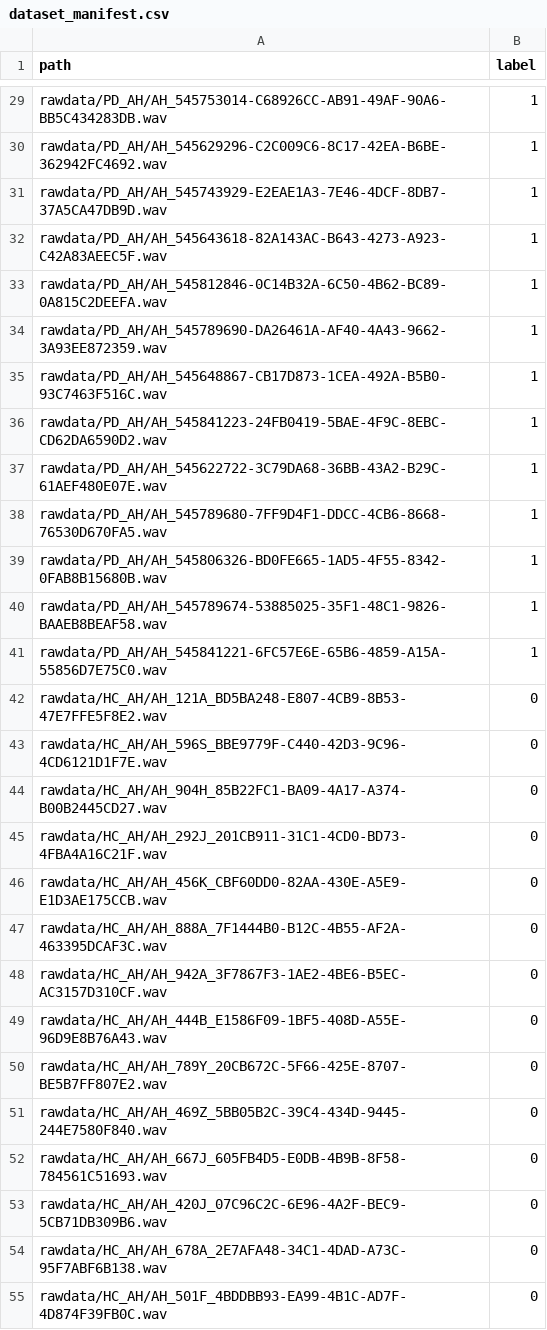
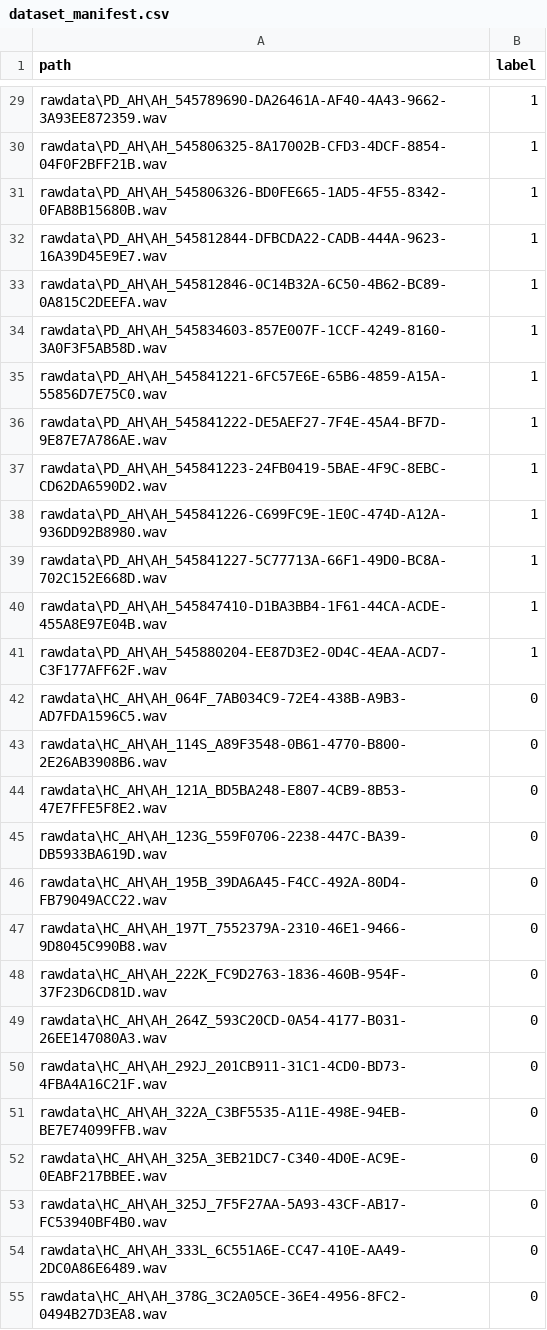
Before and after one commit to brianhuynh125/Parkinson-Detection, a CSV file: dataset_manifest.csv, drawn as a sheet; only a part is shown, gaps mark what is left out; the diff covers the shown part only; the diff names each change by its address in the sheet, - before the commit and + after, or states it on an @@ line.

```diff
--- a/dataset_manifest.csv
+++ b/dataset_manifest.csv
-A29 (path): rawdata/PD_AH/AH_545753014-C68926CC-AB91-49AF-90A6-BB5C434283DB.wav
+A29 (path): rawdata\PD_AH\AH_545789690-DA26461A-AF40-4A43-9662-3A93EE872359.wav
-A30 (path): rawdata/PD_AH/AH_545629296-C2C009C6-8C17-42EA-B6BE-362942FC4692.wav
+A30 (path): rawdata\PD_AH\AH_545806325-8A17002B-CFD3-4DCF-8854-04F0F2BFF21B.wav
-A31 (path): rawdata/PD_AH/AH_545743929-E2EAE1A3-7E46-4DCF-8DB7-37A5CA47DB9D.wav
+A31 (path): rawdata\PD_AH\AH_545806326-BD0FE665-1AD5-4F55-8342-0FAB8B15680B.wav
-A32 (path): rawdata/PD_AH/AH_545643618-82A143AC-B643-4273-A923-C42A83AEEC5F.wav
+A32 (path): rawdata\PD_AH\AH_545812844-DFBCDA22-CADB-444A-9623-16A39D45E9E7.wav
-A33 (path): rawdata/PD_AH/AH_545812846-0C14B32A-6C50-4B62-BC89-0A815C2DEEFA.wav
+A33 (path): rawdata\PD_AH\AH_545812846-0C14B32A-6C50-4B62-BC89-0A815C2DEEFA.wav
-A34 (path): rawdata/PD_AH/AH_545789690-DA26461A-AF40-4A43-9662-3A93EE872359.wav
+A34 (path): rawdata\PD_AH\AH_545834603-857E007F-1CCF-4249-8160-3A0F3F5AB58D.wav
-A35 (path): rawdata/PD_AH/AH_545648867-CB17D873-1CEA-492A-B5B0-93C7463F516C.wav
+A35 (path): rawdata\PD_AH\AH_545841221-6FC57E6E-65B6-4859-A15A-55856D7E75C0.wav
-A36 (path): rawdata/PD_AH/AH_545841223-24FB0419-5BAE-4F9C-8EBC-CD62DA6590D2.wav
+A36 (path): rawdata\PD_AH\AH_545841222-DE5AEF27-7F4E-45A4-BF7D-9E87E7A786AE.wav
-A37 (path): rawdata/PD_AH/AH_545622722-3C79DA68-36BB-43A2-B29C-61AEF480E07E.wav
+A37 (path): rawdata\PD_AH\AH_545841223-24FB0419-5BAE-4F9C-8EBC-CD62DA6590D2.wav
-A38 (path): rawdata/PD_AH/AH_545789680-7FF9D4F1-DDCC-4CB6-8668-76530D670FA5.wav
+A38 (path): rawdata\PD_AH\AH_545841226-C699FC9E-1E0C-474D-A12A-936DD92B8980.wav
-A39 (path): rawdata/PD_AH/AH_545806326-BD0FE665-1AD5-4F55-8342-0FAB8B15680B.wav
+A39 (path): rawdata\PD_AH\AH_545841227-5C77713A-66F1-49D0-BC8A-702C152E668D.wav
-A40 (path): rawdata/PD_AH/AH_545789674-53885025-35F1-48C1-9826-BAAEB8BEAF58.wav
+A40 (path): rawdata\PD_AH\AH_545847410-D1BA3BB4-1F61-44CA-ACDE-455A8E97E04B.wav
-A41 (path): rawdata/PD_AH/AH_545841221-6FC57E6E-65B6-4859-A15A-55856D7E75C0.wav
+A41 (path): rawdata\PD_AH\AH_545880204-EE87D3E2-0D4C-4EAA-ACD7-C3F177AFF62F.wav
-A42 (path): rawdata/HC_AH/AH_121A_BD5BA248-E807-4CB9-8B53-47E7FFE5F8E2.wav
+A42 (path): rawdata\HC_AH\AH_064F_7AB034C9-72E4-438B-A9B3-AD7FDA1596C5.wav
-A43 (path): rawdata/HC_AH/AH_596S_BBE9779F-C440-42D3-9C96-4CD6121D1F7E.wav
+A43 (path): rawdata\HC_AH\AH_114S_A89F3548-0B61-4770-B800-2E26AB3908B6.wav
-A44 (path): rawdata/HC_AH/AH_904H_85B22FC1-BA09-4A17-A374-B00B2445CD27.wav
+A44 (path): rawdata\HC_AH\AH_121A_BD5BA248-E807-4CB9-8B53-47E7FFE5F8E2.wav
-A45 (path): rawdata/HC_AH/AH_292J_201CB911-31C1-4CD0-BD73-4FBA4A16C21F.wav
+A45 (path): rawdata\HC_AH\AH_123G_559F0706-2238-447C-BA39-DB5933BA619D.wav
-A46 (path): rawdata/HC_AH/AH_456K_CBF60DD0-82AA-430E-A5E9-E1D3AE175CCB.wav
+A46 (path): rawdata\HC_AH\AH_195B_39DA6A45-F4CC-492A-80D4-FB79049ACC22.wav
-A47 (path): rawdata/HC_AH/AH_888A_7F1444B0-B12C-4B55-AF2A-463395DCAF3C.wav
+A47 (path): rawdata\HC_AH\AH_197T_7552379A-2310-46E1-9466-9D8045C990B8.wav
-A48 (path): rawdata/HC_AH/AH_942A_3F7867F3-1AE2-4BE6-B5EC-AC3157D310CF.wav
+A48 (path): rawdata\HC_AH\AH_222K_FC9D2763-1836-460B-954F-37F23D6CD81D.wav
-A49 (path): rawdata/HC_AH/AH_444B_E1586F09-1BF5-408D-A55E-96D9E8B76A43.wav
+A49 (path): rawdata\HC_AH\AH_264Z_593C20CD-0A54-4177-B031-26EE147080A3.wav
-A50 (path): rawdata/HC_AH/AH_789Y_20CB672C-5F66-425E-8707-BE5B7FF807E2.wav
+A50 (path): rawdata\HC_AH\AH_292J_201CB911-31C1-4CD0-BD73-4FBA4A16C21F.wav
-A51 (path): rawdata/HC_AH/AH_469Z_5BB05B2C-39C4-434D-9445-244E7580F840.wav
+A51 (path): rawdata\HC_AH\AH_322A_C3BF5535-A11E-498E-94EB-BE7E74099FFB.wav
-A52 (path): rawdata/HC_AH/AH_667J_605FB4D5-E0DB-4B9B-8F58-784561C51693.wav
+A52 (path): rawdata\HC_AH\AH_325A_3EB21DC7-C340-4D0E-AC9E-0EABF217BBEE.wav
-A53 (path): rawdata/HC_AH/AH_420J_07C96C2C-6E96-4A2F-BEC9-5CB71DB309B6.wav
+A53 (path): rawdata\HC_AH\AH_325J_7F5F27AA-5A93-43CF-AB17-FC53940BF4B0.wav
-A54 (path): rawdata/HC_AH/AH_678A_2E7AFA48-34C1-4DAD-A73C-95F7ABF6B138.wav
+A54 (path): rawdata\HC_AH\AH_333L_6C551A6E-CC47-410E-AA49-2DC0A86E6489.wav
-A55 (path): rawdata/HC_AH/AH_501F_4BDDBB93-EA99-4B1C-AD7F-4D874F39FB0C.wav
+A55 (path): rawdata\HC_AH\AH_378G_3C2A05CE-36E4-4956-8FC2-0494B27D3EA8.wav
```
Also changed, not shown: 54 edited cells elsewhere in this file.
